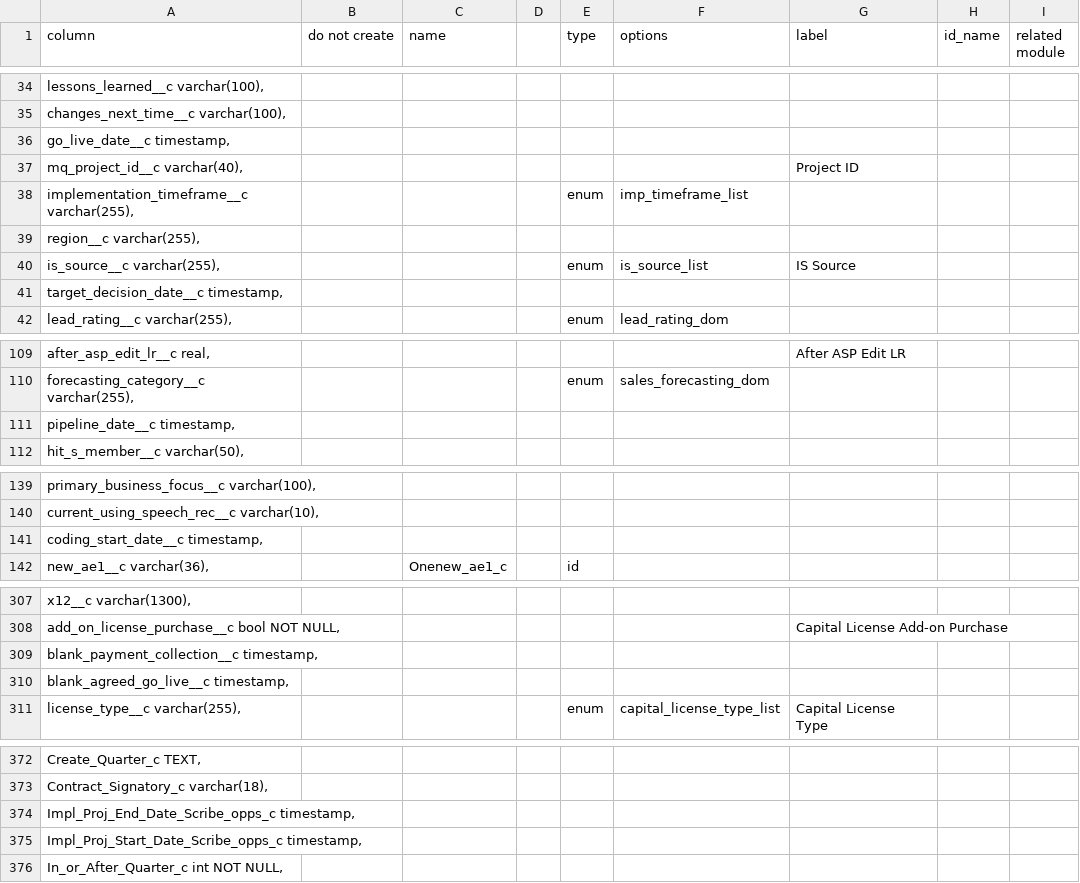
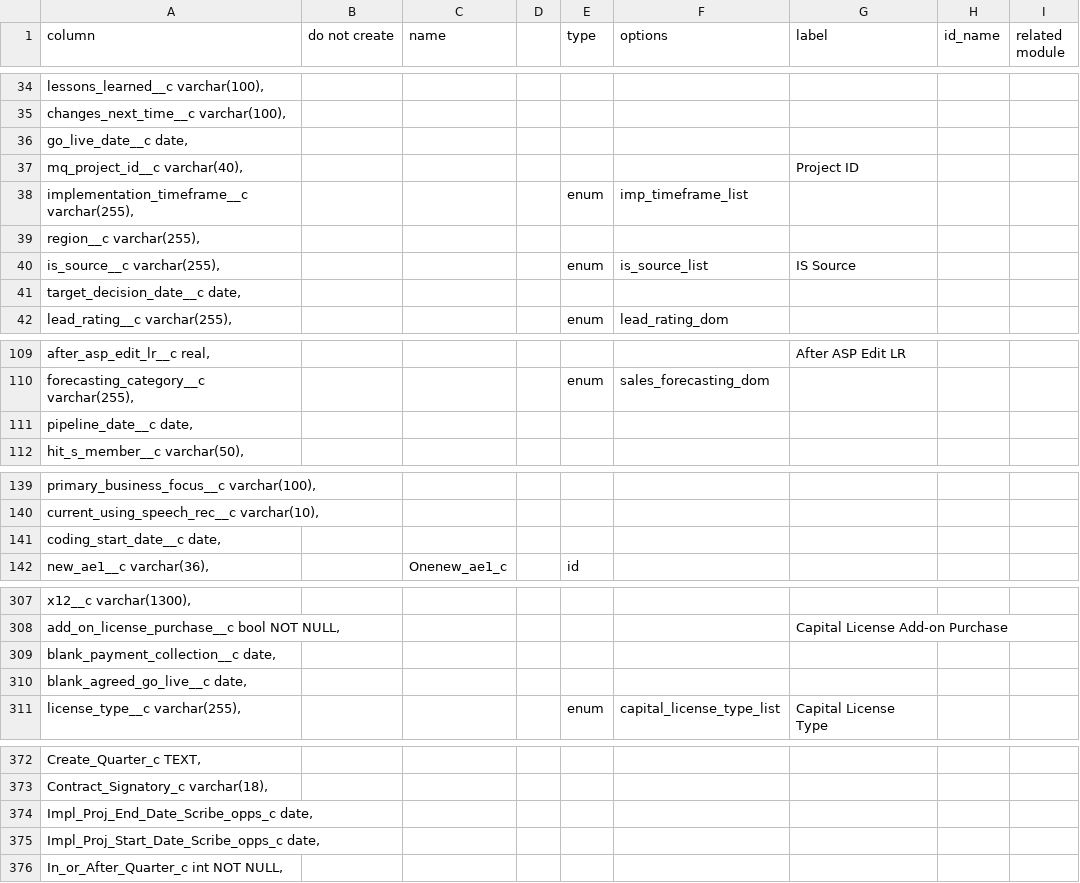
Before and after one commit to stew2714/SuiteCRM, a CSV file: custom/include/OpportunityFieldImport/import.csv, drawn as a sheet; only a part is shown, gaps mark what is left out; the diff covers the shown part only.

Commit message:
Dates and Agreement Changes

```diff
--- a/custom/include/OpportunityFieldImport/import.csv
+++ b/custom/include/OpportunityFieldImport/import.csv
@@ -35,3 +35,3 @@ column,do not create ,name,,type,options,label,id_name,related module
 "   changes_next_time__c varchar(100),",,,,,,,,
-"   go_live_date__c timestamp,",,,,,,,,
+"   go_live_date__c date,",,,,,,,,
 "   mq_project_id__c varchar(40),",,,,,,Project ID,,
@@ -40,3 +40,3 @@ column,do not create ,name,,type,options,label,id_name,related module
 "   is_source__c varchar(255),",,,,enum,is_source_list,IS Source,,
-"   target_decision_date__c timestamp,",,,,,,,,
+"   target_decision_date__c date,",,,,,,,,
 "   lead_rating__c varchar(255),",,,,enum,lead_rating_dom,,,
@@ -110,3 +110,3 @@ column,do not create ,name,,type,options,label,id_name,related module
 "   forecasting_category__c varchar(255),",,,,enum,sales_forecasting_dom,,,
-"   pipeline_date__c timestamp,",,,,,,,,
+"   pipeline_date__c date,",,,,,,,,
 "   hit_s_member__c varchar(50),",,,,,,,,
@@ -140,3 +140,3 @@ column,do not create ,name,,type,options,label,id_name,related module
 "   current_using_speech_rec__c varchar(10),",,,,,,,,
-"   coding_start_date__c timestamp,",,,,,,,,
+"   coding_start_date__c date,",,,,,,,,
 "   new_ae1__c varchar(36),",,Onenew_ae1_c,,id,,,,
@@ -308,4 +308,4 @@ column,do not create ,name,,type,options,label,id_name,related module
 "   add_on_license_purchase__c bool NOT NULL,",,,,,,Capital License Add-on Purchase,,
-"   blank_payment_collection__c timestamp,",,,,,,,,
-"   blank_agreed_go_live__c timestamp,",,,,,,,,
+"   blank_payment_collection__c date,",,,,,,,,
+"   blank_agreed_go_live__c date,",,,,,,,,
 "   license_type__c varchar(255),",,,,enum,capital_license_type_list,Capital License Type,,
@@ -373,4 +373,4 @@ column,do not create ,name,,type,options,label,id_name,related module
 "Contract_Signatory_c varchar(18),",,,,,,,,
-"Impl_Proj_End_Date_Scribe_opps_c timestamp,",,,,,,,,
-"Impl_Proj_Start_Date_Scribe_opps_c timestamp,",,,,,,,,
+"Impl_Proj_End_Date_Scribe_opps_c date,",,,,,,,,
+"Impl_Proj_Start_Date_Scribe_opps_c date,",,,,,,,,
 "In_or_After_Quarter_c int NOT NULL,",,,,,,,,
```
Also changed, not shown: 26 edited cells elsewhere in this file, 16 other files.
